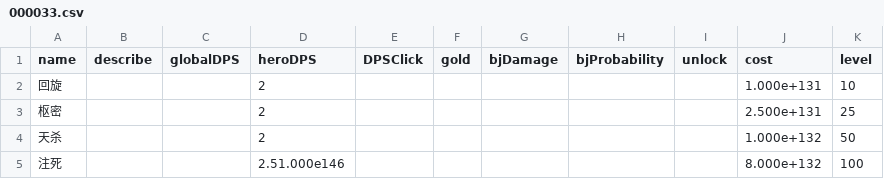
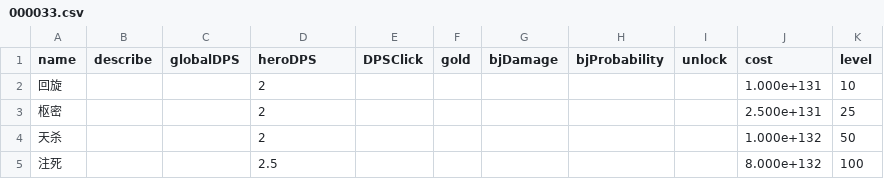
Before and after one commit to snowbee2018/clickhero, a CSV file: ClickHeroByCreator/GameCfg/SkillCfg/000033.csv, drawn as a sheet.

```diff
--- a/ClickHeroByCreator/GameCfg/SkillCfg/000033.csv
+++ b/ClickHeroByCreator/GameCfg/SkillCfg/000033.csv
@@ -4,2 +4,2 @@ name,describe,globalDPS,heroDPS,DPSClick,gold,bjDamage,bjProbability,unlock,cost
 天杀,,,2,,,,,,1.000e+132,50
-注死,,,2.51.000e146 ,,,,,,8.000e+132,100
+注死,,,2.5,,,,,,8.000e+132,100
```
Also changed, not shown: ClickHeroByCreator/assets/resources/SkillCfg/000033.csv.
